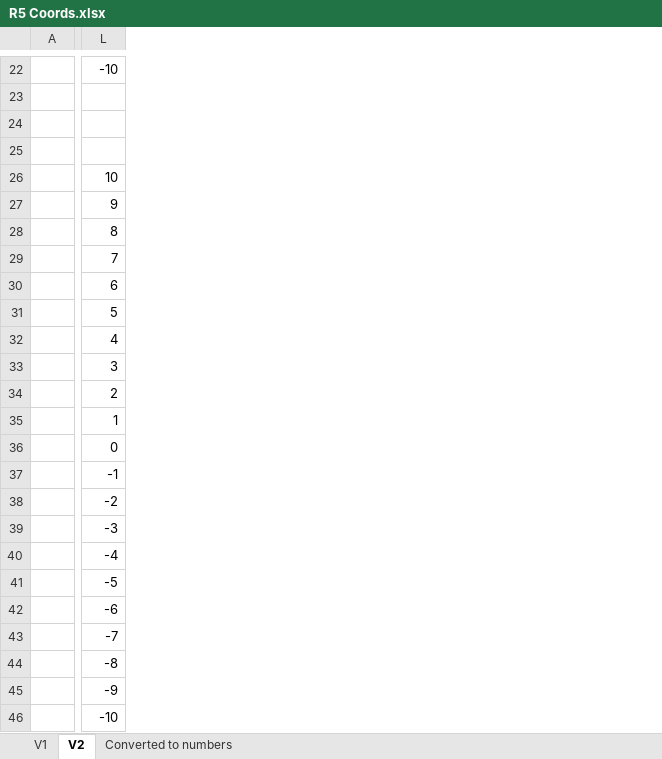
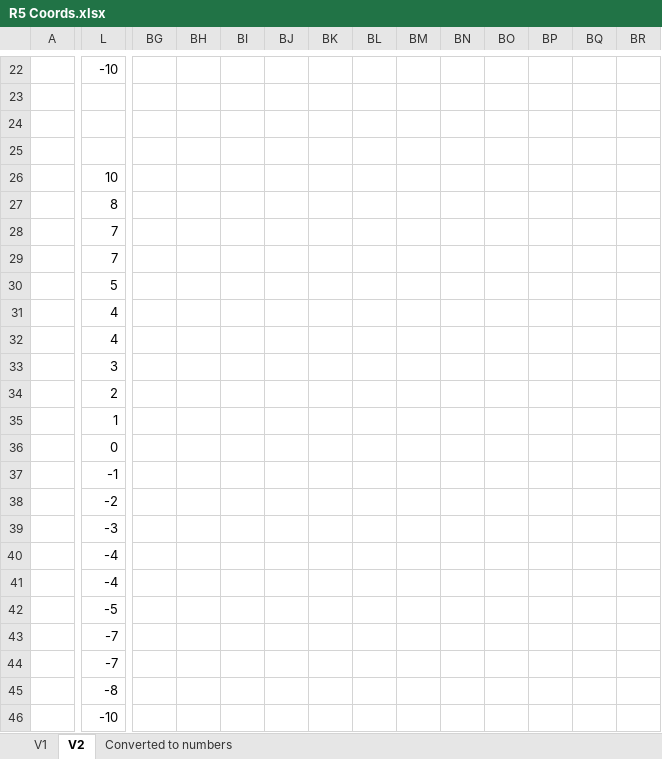
Before and after one commit to EsiX11/Game_RPG_Adventure, an Excel workbook: Documentation/R5 Coords.xlsx, sheet V2, drawn as a sheet; only a part is shown, gaps mark what is left out; values as stored, in another font and other column widths than the file's, no cell formats; removed rows and columns are numbered as before the commit, all else as after; rows hold the shown columns only; the diff covers the shown part only; the diff names each change by its address in the sheet, - before the commit and + after, or states it on an @@ line.

```diff
--- a/Documentation/R5 Coords.xlsx (sheet V2)
+++ b/Documentation/R5 Coords.xlsx (sheet V2)
+column BG, empty
+column BH, empty
+column BI, empty
+column BJ, empty
+column BK, empty
+column BL, empty
+column BM, empty
+column BN, empty
+column BO, empty
+column BP, empty
+column BQ, empty
+column BR, empty
-L27: 9
+L27: 8
-L28: 8
+L28: 7
-row 30:  | 6
+row 31:  | 4
+row 41:  | -4
-row 42:  | -6
-L44: -8
+L44: -7
-L45: -9
+L45: -8
```
Also changed, not shown: 30 added columns and 26 edited cells elsewhere in this sheet, sheet Converted to numbers, cell formats, 1 other file.
